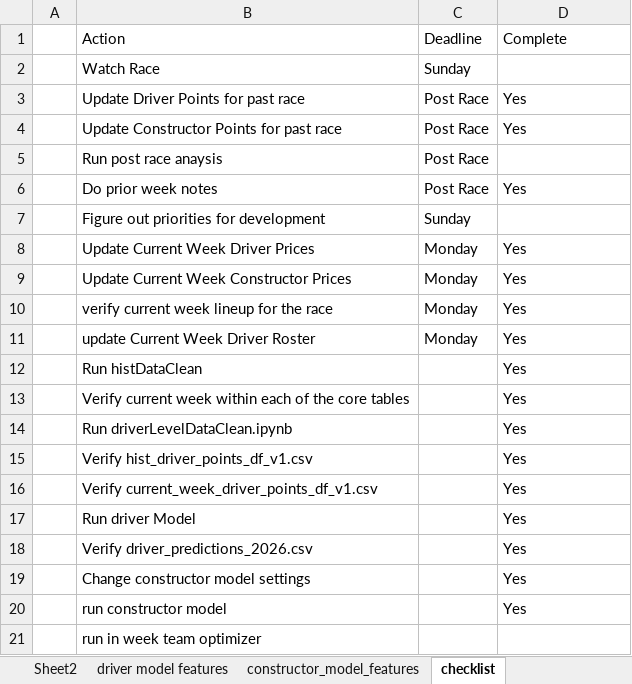
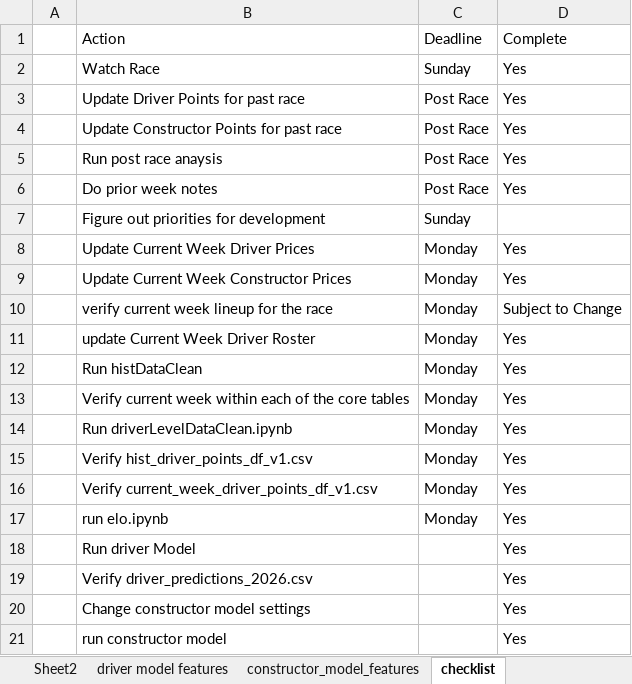
Before and after one commit to jguptil1/F1Fantasy, an Excel workbook: data/other/datadictionary.xlsx, sheet checklist, drawn as a sheet; only a part is shown; the shorter side is filled out with more unchanged rows; values as stored, in another font and other column widths than the file's, no borders; the diff names each change by its address in the sheet, - before the commit and + after, or states it on an @@ line.

```diff
--- a/data/other/datadictionary.xlsx (sheet checklist)
+++ b/data/other/datadictionary.xlsx (sheet checklist)
-D2: (empty)
+D2: Yes
-D5: (empty)
+D5: Yes
-D10: Yes
+D10: Subject to Change
-C12:C16: (empty)
+C12:C16: Monday
+row 17:  | run elo.ipynb | Monday | Yes
```
Also changed, not shown: sheet driver model features, sheet modelPerformance, hidden cells, charts or pictures, data/raw/rawHistPointAndPrice.xlsx, 22 other files.
